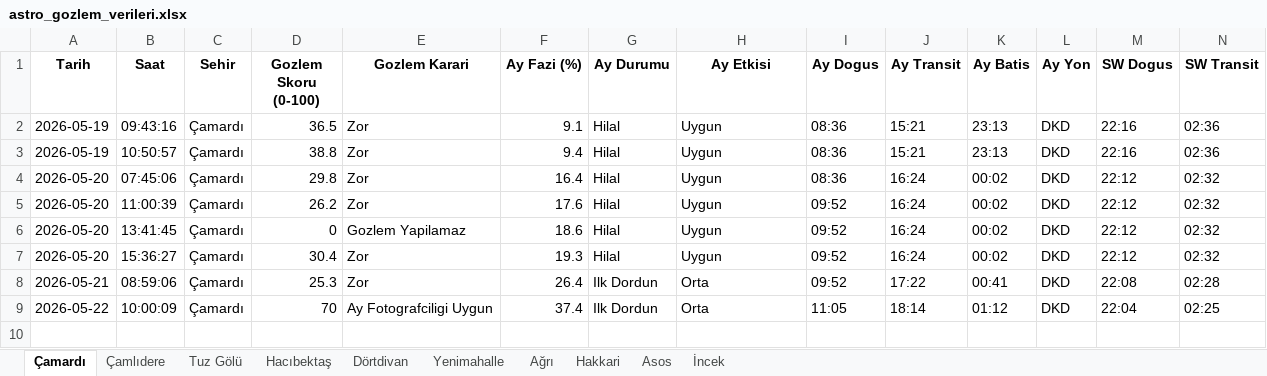
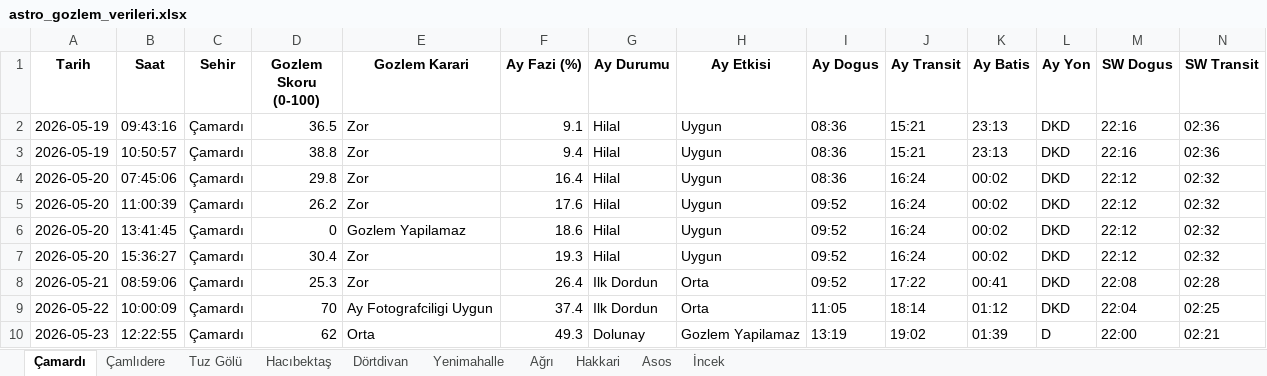
Before and after one commit to muhdogan-max/astro-gozlem, an Excel workbook: HavaTakip/astro_gozlem_verileri.xlsx, sheet Çamardı, drawn as a sheet; only a part is shown; values as stored, in another font and other column widths than the file's, no borders; rows hold the shown columns only; the diff names each change by its address in the sheet, - before the commit and + after, or states it on an @@ line.

Commit message:
Otomatik guncelleme: astro_gozlem_verileri.xlsx

```diff
--- a/HavaTakip/astro_gozlem_verileri.xlsx (sheet Çamardı)
+++ b/HavaTakip/astro_gozlem_verileri.xlsx (sheet Çamardı)
+row 10: 2026-05-23 | 12:22:55 | Çamardı | 62 | Orta | 49.3 | Dolunay | Gozlem Yapilamaz | 13:19 | 19:02 | 01:39 | D | 22:00 | 02:21
```
Also changed, not shown: sheet Dörtdivan, sheet Tuz Gölü, sheet İncek, sheet Çamlıdere, sheet Asos, sheet Yenimahalle, 3 more sheets.
